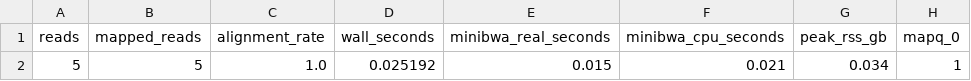
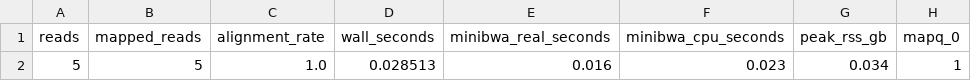
Before and after one commit to jamesfricker/minibwa, a TSV file: .context/human-benchmark/metrics.tsv, drawn as a sheet; only a part is shown; the diff names each change by its address in the sheet, - before the commit and + after, or states it on an @@ line.

```diff
--- a/.context/human-benchmark/metrics.tsv
+++ b/.context/human-benchmark/metrics.tsv
-D2 (wall_seconds): 0.025192
+D2 (wall_seconds): 0.028513
-E2 (minibwa_real_seconds): 0.015
+E2 (minibwa_real_seconds): 0.016
-F2 (minibwa_cpu_seconds): 0.021
+F2 (minibwa_cpu_seconds): 0.023
```
Also changed, not shown: 6 other files.
